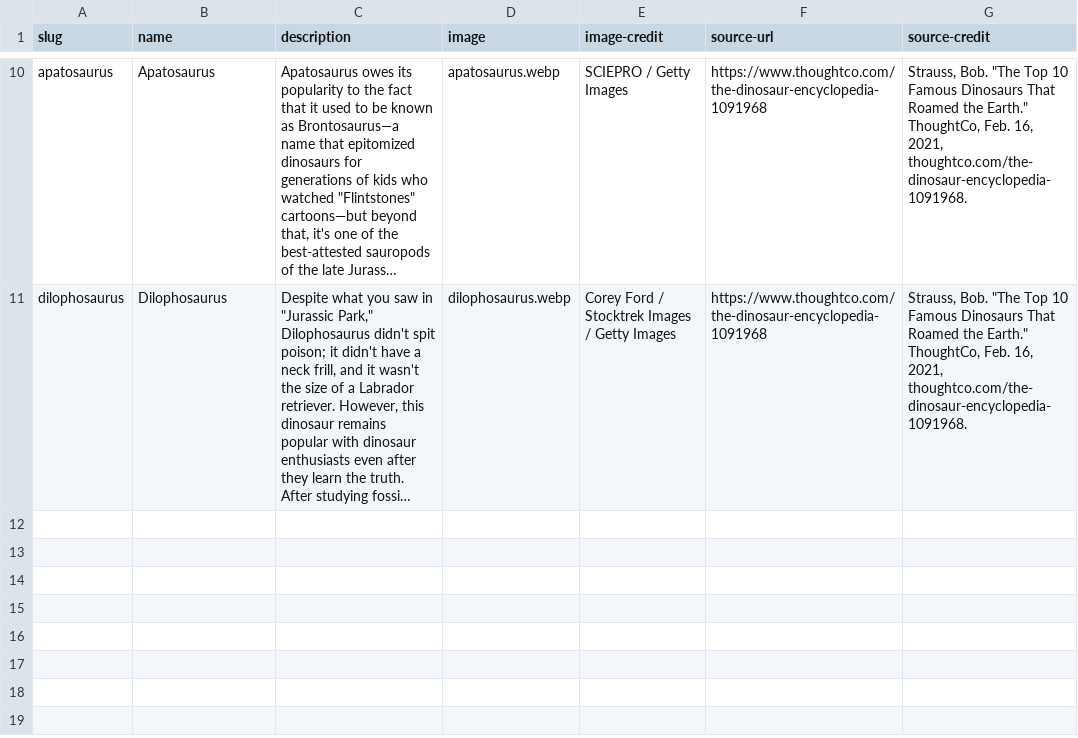
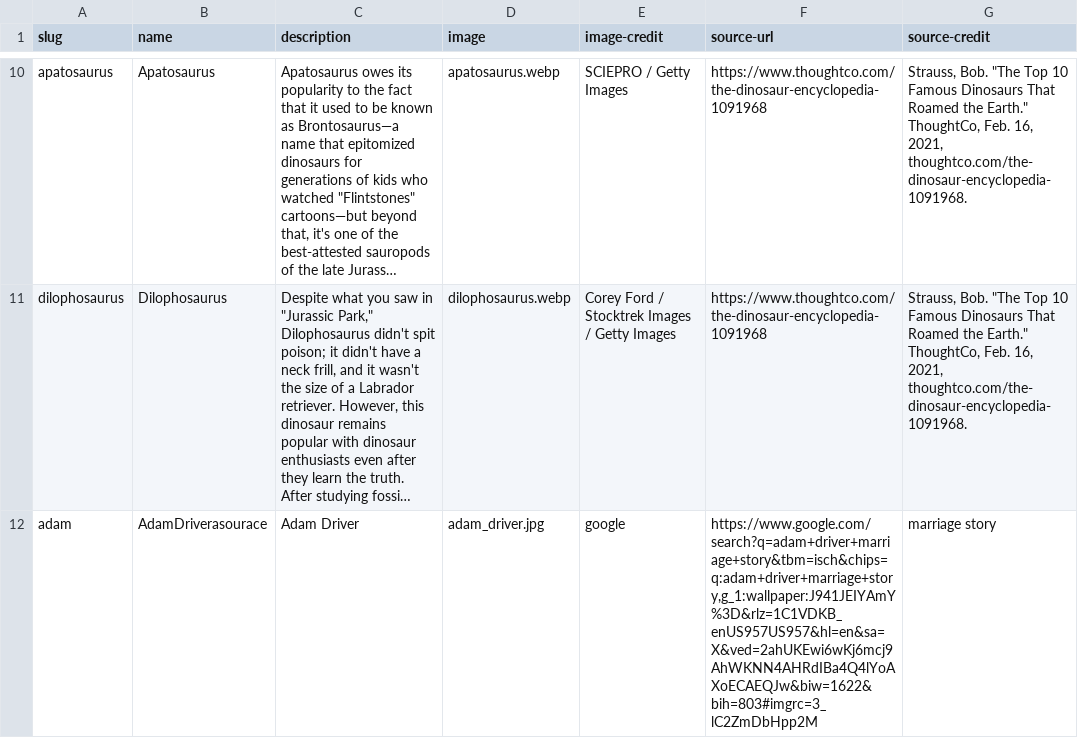
Before and after one commit to MirandaRahn1/i211_lecture, a CSV file: dinosaurs.csv, drawn as a sheet; only a part is shown, gaps mark what is left out; long unchanged cells end in …; the diff names each change by its address in the sheet, - before the commit and + after, or states it on an @@ line.

Commit message:
adam driver

```diff
--- a/dinosaurs.csv
+++ b/dinosaurs.csv
+row 12: adam | AdamDriverasourace | Adam Driver | adam_driver.jpg | google | https://www.google.com/search?q=adam+driver+marriage+story&tbm=isch&chips=q:adam+driver+marriage+story,g_1:wallpaper:J941JEIYAmY%3D&rlz=1C1VDKB_enUS957US957&hl=en&sa=X&ved=2ahUKEwi6wKj6mcj9AhWKNN4AHRdIBa4Q4lYoAXoECAEQJw&biw=1622&bih=803#imgrc=3_lC2ZmDbHpp2M | marriage story
```
Also changed, not shown: 6 other files.
